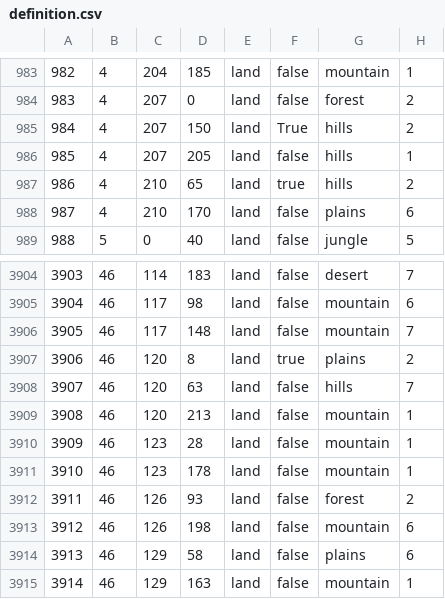
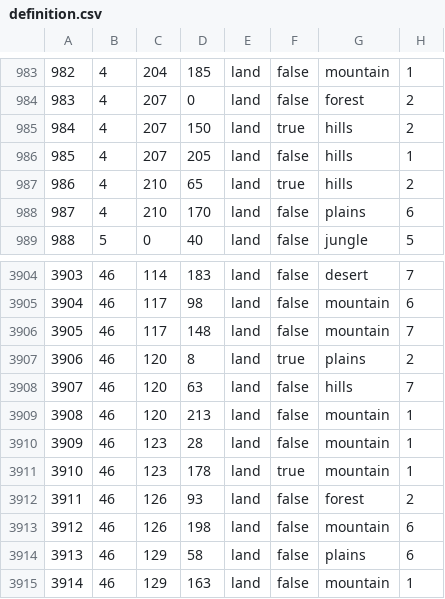
Before and after one commit to SilentEnforcer/tgwr-mod, a CSV file: map/definition.csv, drawn as a sheet; only a part is shown, gaps mark what is left out.

```diff
--- a/map/definition.csv
+++ b/map/definition.csv
@@ -984,3 +984,3 @@
 983;4;207;0;land;false;forest;2
-984;4;207;150;land;True;hills;2
+984;4;207;150;land;true;hills;2
 985;4;207;205;land;false;hills;1
@@ -3910,3 +3910,3 @@
 3909;46;123;28;land;false;mountain;1
-3910;46;123;178;land;false;mountain;1
+3910;46;123;178;land;true;mountain;1
 3911;46;126;93;land;false;forest;2
```
Also changed, not shown: 4 other files.
